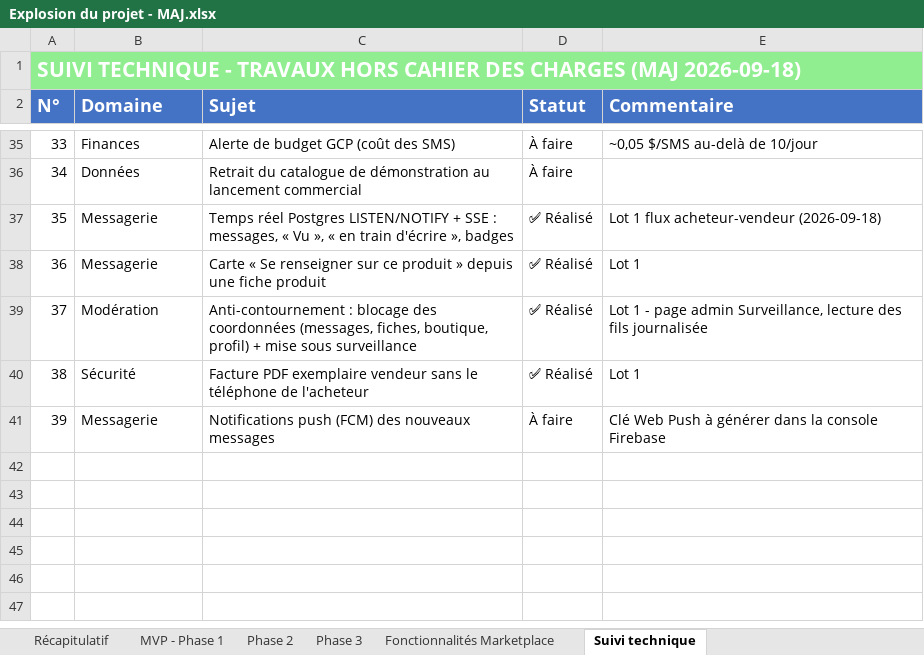
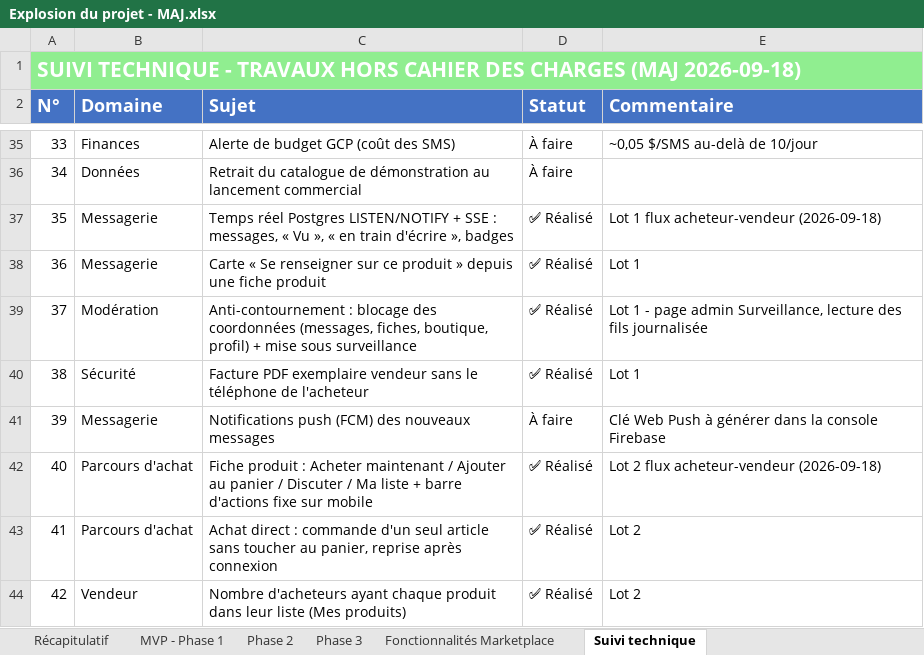
Before and after one commit to daRevrse/gkmarket, an Excel workbook: docs/Explosion du projet - MAJ.xlsx, sheet Suivi technique, drawn as a sheet; only a part is shown, gaps mark what is left out; values as stored, in another font and other column widths than the file's, no borders; the diff names each change by its address in the sheet, - before the commit and + after, or states it on an @@ line.

```diff
--- a/docs/Explosion du projet - MAJ.xlsx (sheet Suivi technique)
+++ b/docs/Explosion du projet - MAJ.xlsx (sheet Suivi technique)
+row 42: 40 | Parcours d'achat | Fiche produit : Acheter maintenant / Ajouter au panier / Discuter / Ma liste + barre d'actions fixe sur mobile | ✅ Réalisé | Lot 2 flux acheteur-vendeur (2026-09-18)
+row 43: 41 | Parcours d'achat | Achat direct : commande d'un seul article sans toucher au panier, reprise après connexion | ✅ Réalisé | Lot 2
+row 44: 42 | Vendeur | Nombre d'acheteurs ayant chaque produit dans leur liste (Mes produits) | ✅ Réalisé | Lot 2
```
Also changed, not shown: sheet Phase 2, sheet Phase 3.
